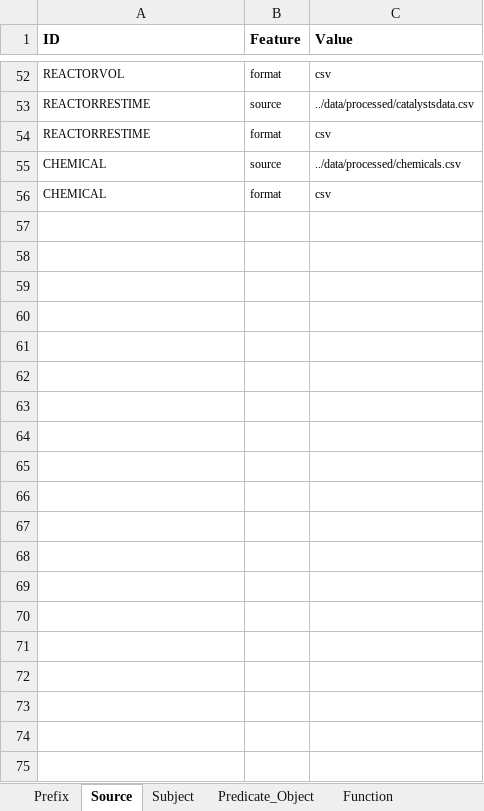
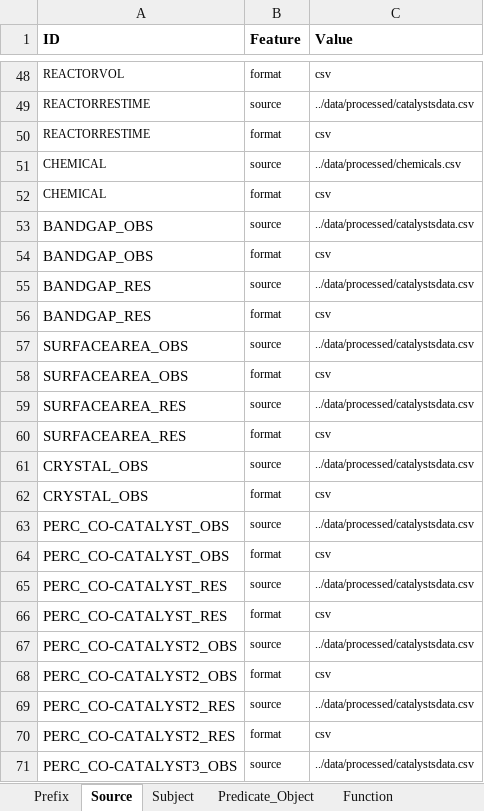
Before and after one commit to SolarChem/solarchem-kg, an Excel workbook: mappings/solarchem-mapping.xlsx, sheet Source, drawn as a sheet; only a part is shown, gaps mark what is left out; values as stored, in another font and other column widths than the file's, no borders; the diff covers the shown part only; the diff names each change by its address in the sheet, - before the commit and + after, or states it on an @@ line.

```diff
--- a/mappings/solarchem-mapping.xlsx (sheet Source)
+++ b/mappings/solarchem-mapping.xlsx (sheet Source)
+row 53: BANDGAP_OBS | source | ../data/processed/catalystsdata.csv
+row 54: BANDGAP_OBS | format | csv
+row 55: BANDGAP_RES | source | ../data/processed/catalystsdata.csv
+row 56: BANDGAP_RES | format | csv
+row 57: SURFACEAREA_OBS | source | ../data/processed/catalystsdata.csv
+row 58: SURFACEAREA_OBS | format | csv
+row 59: SURFACEAREA_RES | source | ../data/processed/catalystsdata.csv
+row 60: SURFACEAREA_RES | format | csv
+row 61: CRYSTAL_OBS | source | ../data/processed/catalystsdata.csv
+row 62: CRYSTAL_OBS | format | csv
+row 63: PERC_CO-CATALYST_OBS | source | ../data/processed/catalystsdata.csv
+row 64: PERC_CO-CATALYST_OBS | format | csv
+row 65: PERC_CO-CATALYST_RES | source | ../data/processed/catalystsdata.csv
+row 66: PERC_CO-CATALYST_RES | format | csv
+row 67: PERC_CO-CATALYST2_OBS | source | ../data/processed/catalystsdata.csv
+row 68: PERC_CO-CATALYST2_OBS | format | csv
+row 69: PERC_CO-CATALYST2_RES | source | ../data/processed/catalystsdata.csv
+row 70: PERC_CO-CATALYST2_RES | format | csv
+row 71: PERC_CO-CATALYST3_OBS | source | ../data/processed/catalystsdata.csv
```
Also changed, not shown: 17 added rows and 4 removed rows elsewhere in this sheet, sheet Predicate_Object, sheet Subject, sheet Prefix, mappings/outputs-solarchem-mapping.xlsx, 2 other files.
